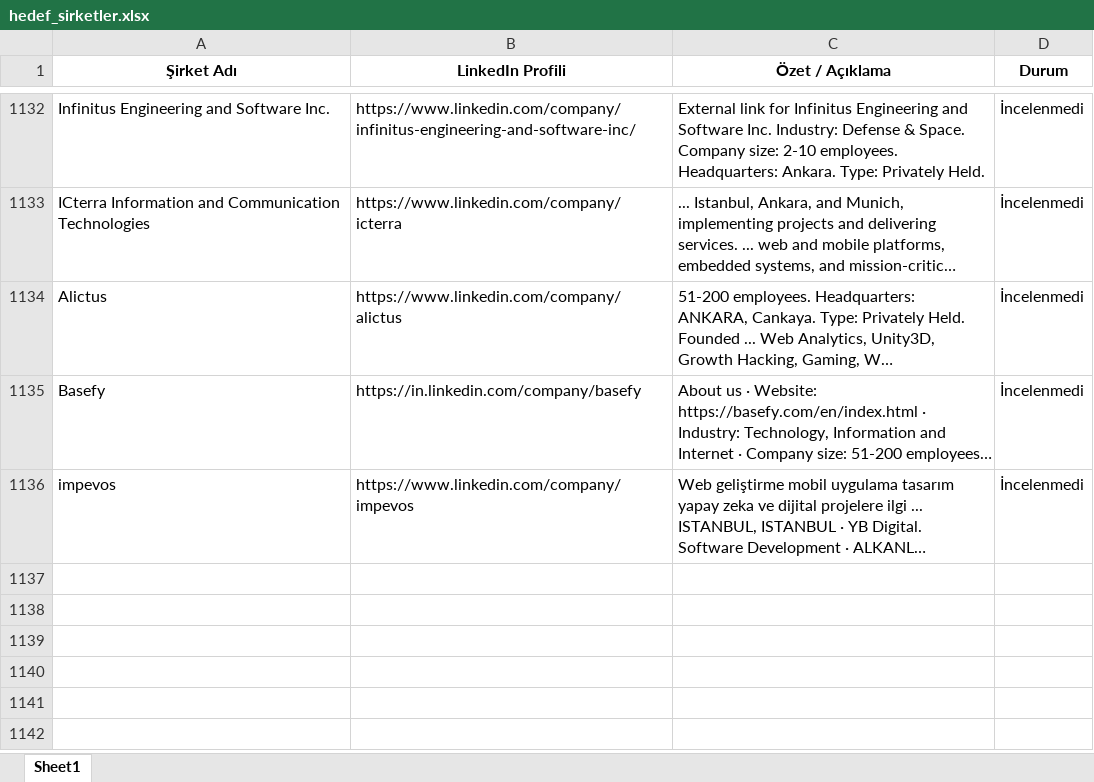
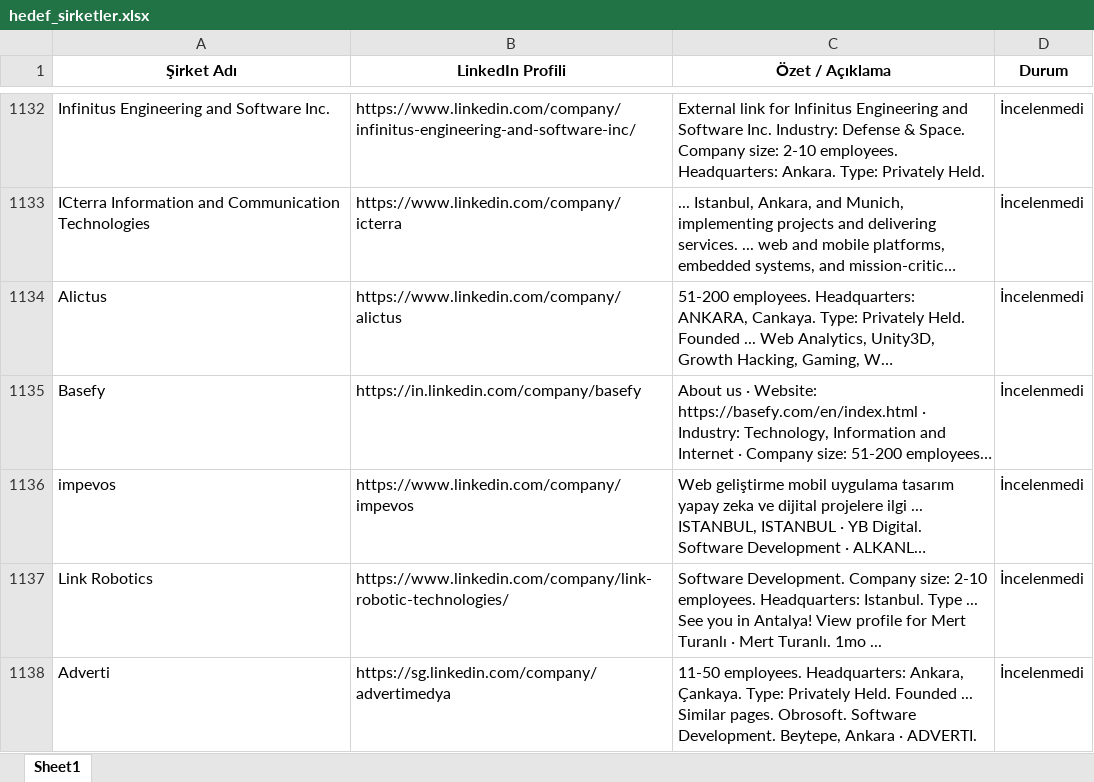
Before and after one commit to begumaLakus/opportunity-radar, an Excel workbook: hedef_sirketler.xlsx, sheet Sheet1, drawn as a sheet; only a part is shown, gaps mark what is left out; long unchanged cells end in …; values as stored, in another font and other column widths than the file's, no borders; the diff names each change by its address in the sheet, - before the commit and + after, or states it on an @@ line.

```diff
--- a/hedef_sirketler.xlsx (sheet Sheet1)
+++ b/hedef_sirketler.xlsx (sheet Sheet1)
+row 1137: Link Robotics | https://www.linkedin.com/company/link-robotic-technologies/ | Software Development. Company size: 2-10 employees. Headquarters: Istanbul. Type ... See you in Antalya! View profile for Mert Turanlı · Mert Turanlı. 1mo ... | İncelenmedi
+row 1138: Adverti | https://sg.linkedin.com/company/advertimedya | 11-50 employees. Headquarters: Ankara, Çankaya. Type: Privately Held. Founded ... Similar pages. Obrosoft. Software Development. Beytepe, Ankara · ADVERTI. | İncelenmedi
```
Also changed, not shown: 2 other files.
